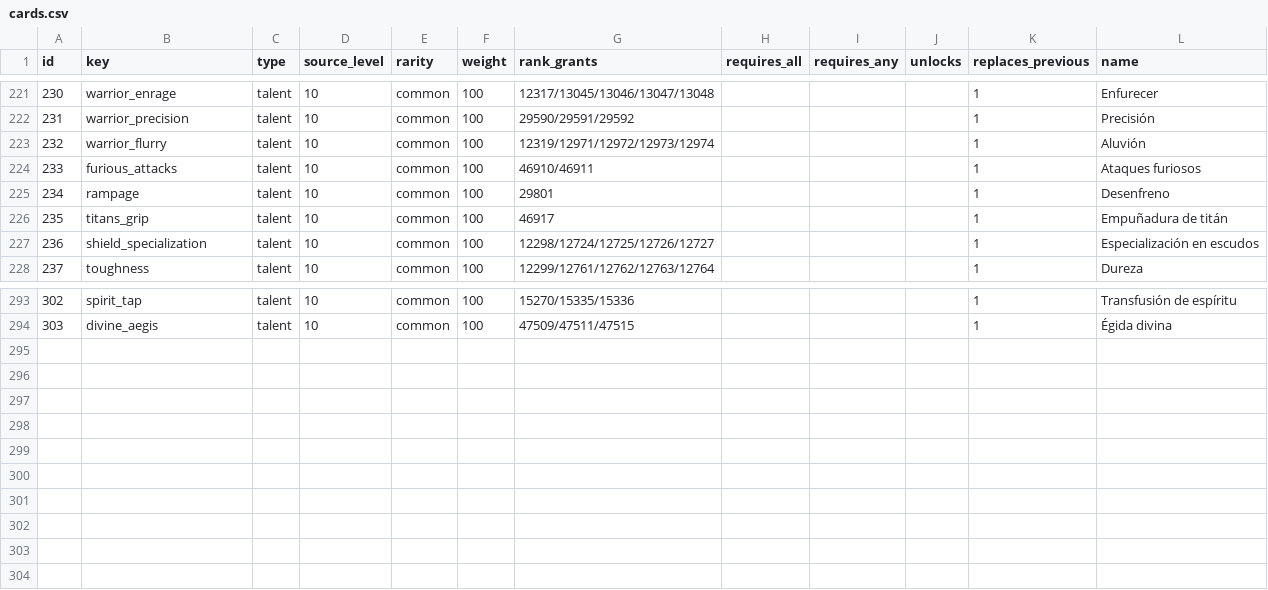
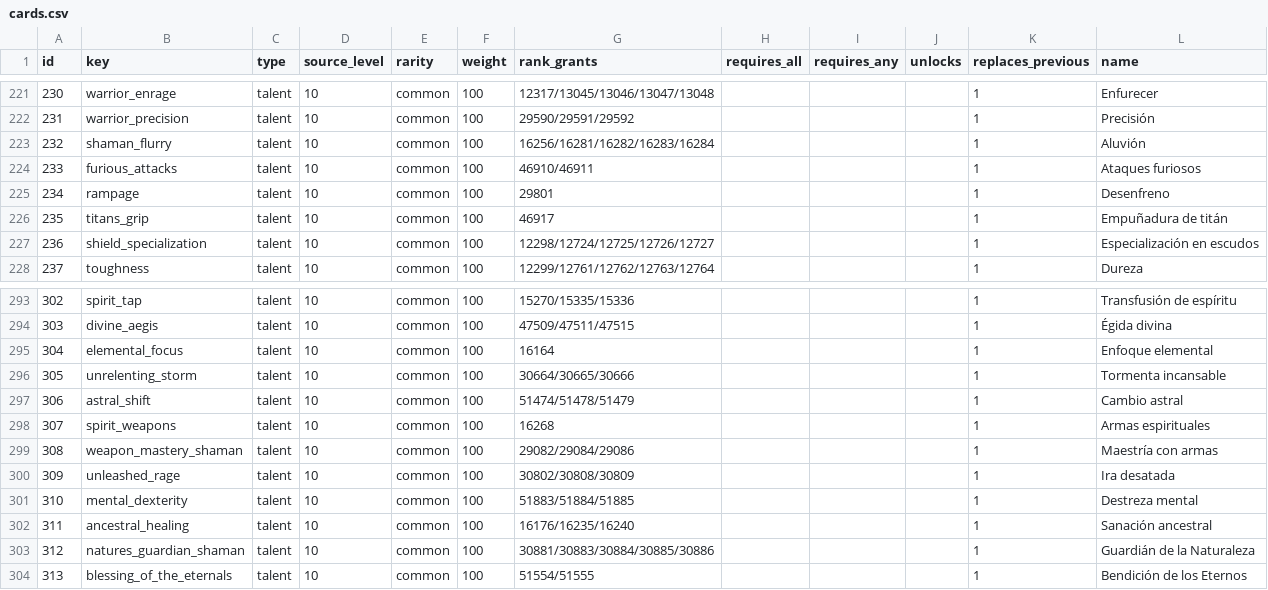
Before and after one commit to sageoffroy/adventurer-core, a CSV file: config/spelldraft/cards.csv, drawn as a sheet; only a part is shown, gaps mark what is left out.

Commit message:
feat(spelldraft): add pure shaman talents

```diff
--- a/config/spelldraft/cards.csv
+++ b/config/spelldraft/cards.csv
@@ -222,3 +222,3 @@ id;key;type;source_level;rarity;weight;rank_grants;requires_all;requires_any;unl
 231;warrior_precision;talent;10;common;100;29590/29591/29592;;;;1;Precisión
-232;warrior_flurry;talent;10;common;100;12319/12971/12972/12973/12974;;;;1;Aluvión
+232;shaman_flurry;talent;10;common;100;16256/16281/16282/16283/16284;;;;1;Aluvión
 233;furious_attacks;talent;10;common;100;46910/46911;;;;1;Ataques furiosos
@@ -294 +294,11 @@ id;key;type;source_level;rarity;weight;rank_grants;requires_all;requires_any;unl
 303;divine_aegis;talent;10;common;100;47509/47511/47515;;;;1;Égida divina
+304;elemental_focus;talent;10;common;100;16164;;;;1;Enfoque elemental
+305;unrelenting_storm;talent;10;common;100;30664/30665/30666;;;;1;Tormenta incansable
+306;astral_shift;talent;10;common;100;51474/51478/51479;;;;1;Cambio astral
+307;spirit_weapons;talent;10;common;100;16268;;;;1;Armas espirituales
+308;weapon_mastery_shaman;talent;10;common;100;29082/29084/29086;;;;1;Maestría con armas
+309;unleashed_rage;talent;10;common;100;30802/30808/30809;;;;1;Ira desatada
+310;mental_dexterity;talent;10;common;100;51883/51884/51885;;;;1;Destreza mental
+311;ancestral_healing;talent;10;common;100;16176/16235/16240;;;;1;Sanación ancestral
+312;natures_guardian_shaman;talent;10;common;100;30881/30883/30884/30885/30886;;;;1;Guardián de la Naturaleza
+313;blessing_of_the_eternals;talent;10;common;100;51554/51555;;;;1;Bendición de los Eternos
```
